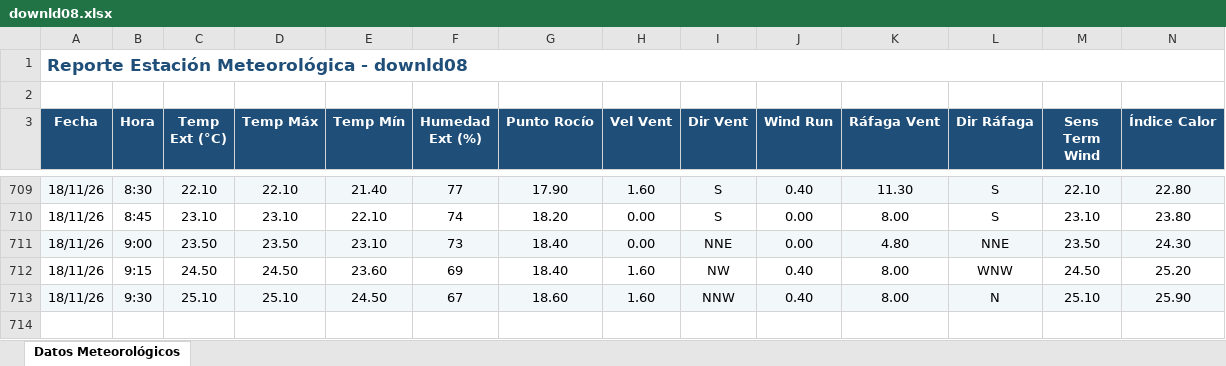
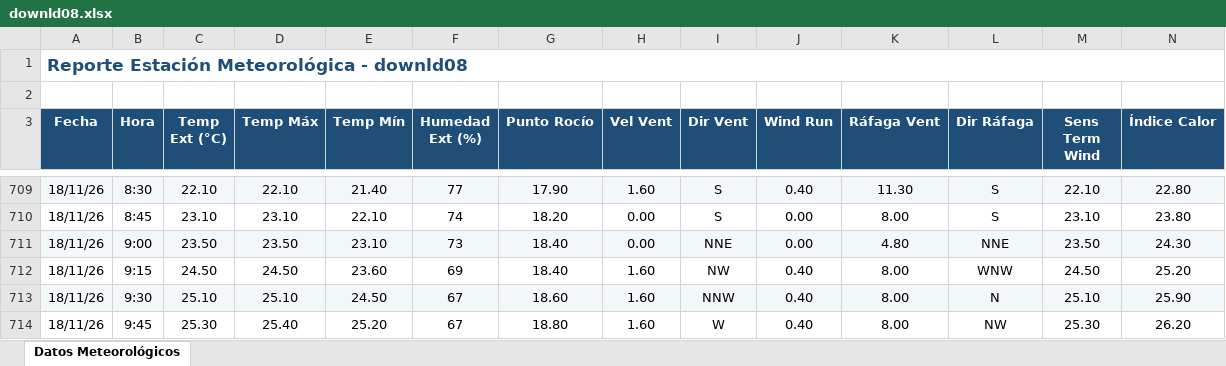
Before and after one commit to intasalta/ema_lajitas, an Excel workbook: downld08.xlsx, sheet Datos Meteorológicos, drawn as a sheet; only a part is shown, gaps mark what is left out; values as stored, in another font and other column widths than the file's, no borders; rows hold the shown columns only; the diff names each change by its address in the sheet, - before the commit and + after, or states it on an @@ line.

```diff
--- a/downld08.xlsx (sheet Datos Meteorológicos)
+++ b/downld08.xlsx (sheet Datos Meteorológicos)
+row 714: 18/11/26 | 9:45 | 25.30 | 25.40 | 25.20 | 67 | 18.80 | 1.60 | W | 0.40 | 8.00 | NW | 25.30 | 26.20
```
Also changed, not shown: downld02.xlsx, 2 other files.
